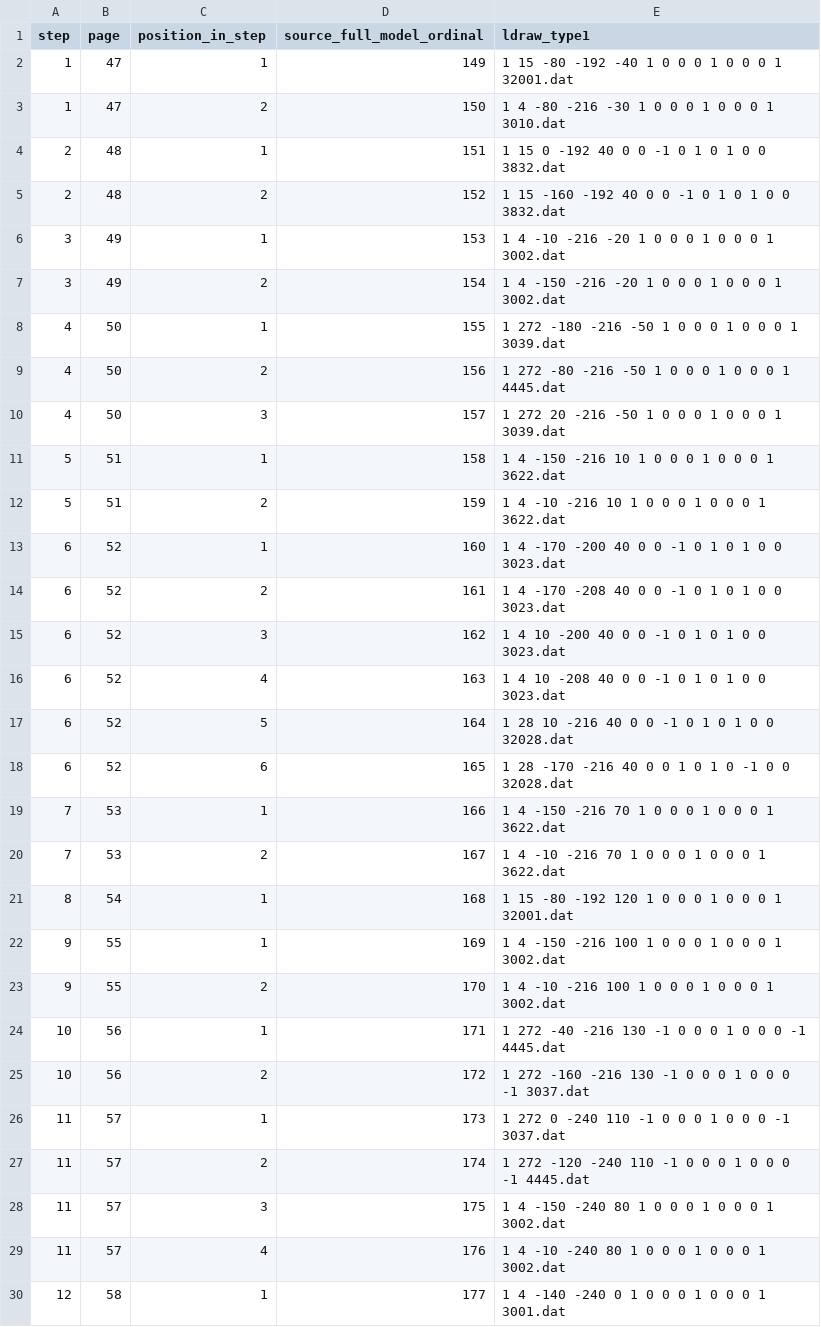
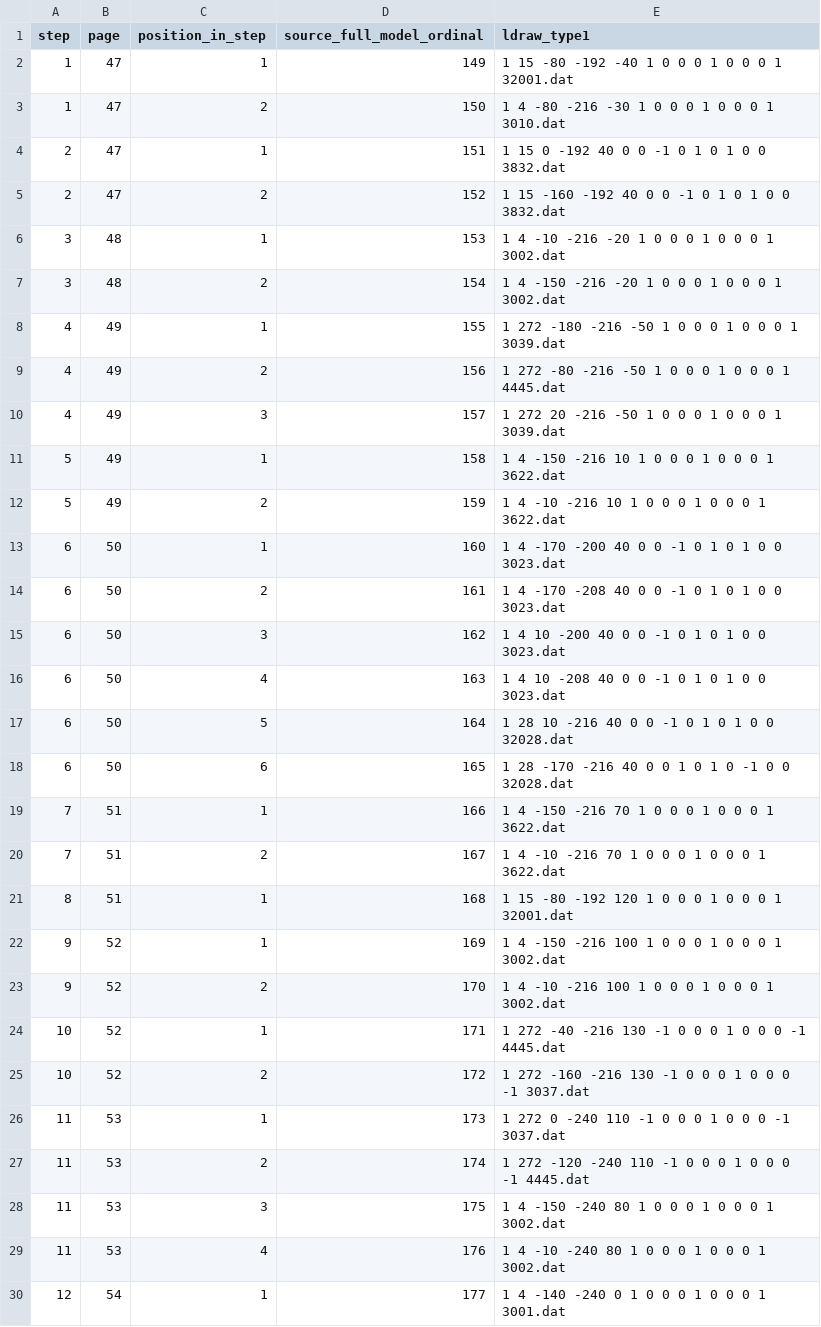
Before and after one commit to ludodulac/boldungo, a TSV file: missions/R2/31009-ROOF-STEP-PLACEMENTS.tsv, drawn as a sheet; only a part is shown; the diff covers the shown part only.

Commit message:
R-2: fix printed LEGO 31009 pages from official PDF visuals; steps 1/2 share p47, 4/5 p49, step24 p66-67, step25 p68

```diff
--- a/missions/R2/31009-ROOF-STEP-PLACEMENTS.tsv
+++ b/missions/R2/31009-ROOF-STEP-PLACEMENTS.tsv
@@ -3,28 +3,28 @@ step	page	position_in_step	source_full_model_ordinal	ldraw_type1
 1	47	2	150	1 4 -80 -216 -30 1 0 0 0 1 0 0 0 1 3010.dat
-2	48	1	151	1 15 0 -192 40 0 0 -1 0 1 0 1 0 0 3832.dat
-2	48	2	152	1 15 -160 -192 40 0 0 -1 0 1 0 1 0 0 3832.dat
-3	49	1	153	1 4 -10 -216 -20 1 0 0 0 1 0 0 0 1 3002.dat
-3	49	2	154	1 4 -150 -216 -20 1 0 0 0 1 0 0 0 1 3002.dat
-4	50	1	155	1 272 -180 -216 -50 1 0 0 0 1 0 0 0 1 3039.dat
-4	50	2	156	1 272 -80 -216 -50 1 0 0 0 1 0 0 0 1 4445.dat
-4	50	3	157	1 272 20 -216 -50 1 0 0 0 1 0 0 0 1 3039.dat
-5	51	1	158	1 4 -150 -216 10 1 0 0 0 1 0 0 0 1 3622.dat
-5	51	2	159	1 4 -10 -216 10 1 0 0 0 1 0 0 0 1 3622.dat
-6	52	1	160	1 4 -170 -200 40 0 0 -1 0 1 0 1 0 0 3023.dat
-6	52	2	161	1 4 -170 -208 40 0 0 -1 0 1 0 1 0 0 3023.dat
-6	52	3	162	1 4 10 -200 40 0 0 -1 0 1 0 1 0 0 3023.dat
-6	52	4	163	1 4 10 -208 40 0 0 -1 0 1 0 1 0 0 3023.dat
-6	52	5	164	1 28 10 -216 40 0 0 -1 0 1 0 1 0 0 32028.dat
-6	52	6	165	1 28 -170 -216 40 0 0 1 0 1 0 -1 0 0 32028.dat
-7	53	1	166	1 4 -150 -216 70 1 0 0 0 1 0 0 0 1 3622.dat
-7	53	2	167	1 4 -10 -216 70 1 0 0 0 1 0 0 0 1 3622.dat
-8	54	1	168	1 15 -80 -192 120 1 0 0 0 1 0 0 0 1 32001.dat
-9	55	1	169	1 4 -150 -216 100 1 0 0 0 1 0 0 0 1 3002.dat
-9	55	2	170	1 4 -10 -216 100 1 0 0 0 1 0 0 0 1 3002.dat
-10	56	1	171	1 272 -40 -216 130 -1 0 0 0 1 0 0 0 -1 4445.dat
-10	56	2	172	1 272 -160 -216 130 -1 0 0 0 1 0 0 0 -1 3037.dat
-11	57	1	173	1 272 0 -240 110 -1 0 0 0 1 0 0 0 -1 3037.dat
-11	57	2	174	1 272 -120 -240 110 -1 0 0 0 1 0 0 0 -1 4445.dat
-11	57	3	175	1 4 -150 -240 80 1 0 0 0 1 0 0 0 1 3002.dat
-11	57	4	176	1 4 -10 -240 80 1 0 0 0 1 0 0 0 1 3002.dat
-12	58	1	177	1 4 -140 -240 0 1 0 0 0 1 0 0 0 1 3001.dat
+2	47	1	151	1 15 0 -192 40 0 0 -1 0 1 0 1 0 0 3832.dat
+2	47	2	152	1 15 -160 -192 40 0 0 -1 0 1 0 1 0 0 3832.dat
+3	48	1	153	1 4 -10 -216 -20 1 0 0 0 1 0 0 0 1 3002.dat
+3	48	2	154	1 4 -150 -216 -20 1 0 0 0 1 0 0 0 1 3002.dat
+4	49	1	155	1 272 -180 -216 -50 1 0 0 0 1 0 0 0 1 3039.dat
+4	49	2	156	1 272 -80 -216 -50 1 0 0 0 1 0 0 0 1 4445.dat
+4	49	3	157	1 272 20 -216 -50 1 0 0 0 1 0 0 0 1 3039.dat
+5	49	1	158	1 4 -150 -216 10 1 0 0 0 1 0 0 0 1 3622.dat
+5	49	2	159	1 4 -10 -216 10 1 0 0 0 1 0 0 0 1 3622.dat
+6	50	1	160	1 4 -170 -200 40 0 0 -1 0 1 0 1 0 0 3023.dat
+6	50	2	161	1 4 -170 -208 40 0 0 -1 0 1 0 1 0 0 3023.dat
+6	50	3	162	1 4 10 -200 40 0 0 -1 0 1 0 1 0 0 3023.dat
+6	50	4	163	1 4 10 -208 40 0 0 -1 0 1 0 1 0 0 3023.dat
+6	50	5	164	1 28 10 -216 40 0 0 -1 0 1 0 1 0 0 32028.dat
+6	50	6	165	1 28 -170 -216 40 0 0 1 0 1 0 -1 0 0 32028.dat
+7	51	1	166	1 4 -150 -216 70 1 0 0 0 1 0 0 0 1 3622.dat
+7	51	2	167	1 4 -10 -216 70 1 0 0 0 1 0 0 0 1 3622.dat
+8	51	1	168	1 15 -80 -192 120 1 0 0 0 1 0 0 0 1 32001.dat
+9	52	1	169	1 4 -150 -216 100 1 0 0 0 1 0 0 0 1 3002.dat
+9	52	2	170	1 4 -10 -216 100 1 0 0 0 1 0 0 0 1 3002.dat
+10	52	1	171	1 272 -40 -216 130 -1 0 0 0 1 0 0 0 -1 4445.dat
+10	52	2	172	1 272 -160 -216 130 -1 0 0 0 1 0 0 0 -1 3037.dat
+11	53	1	173	1 272 0 -240 110 -1 0 0 0 1 0 0 0 -1 3037.dat
+11	53	2	174	1 272 -120 -240 110 -1 0 0 0 1 0 0 0 -1 4445.dat
+11	53	3	175	1 4 -150 -240 80 1 0 0 0 1 0 0 0 1 3002.dat
+11	53	4	176	1 4 -10 -240 80 1 0 0 0 1 0 0 0 1 3002.dat
+12	54	1	177	1 4 -140 -240 0 1 0 0 0 1 0 0 0 1 3001.dat
```
Also changed, not shown: 51 edited cells elsewhere in this file.
